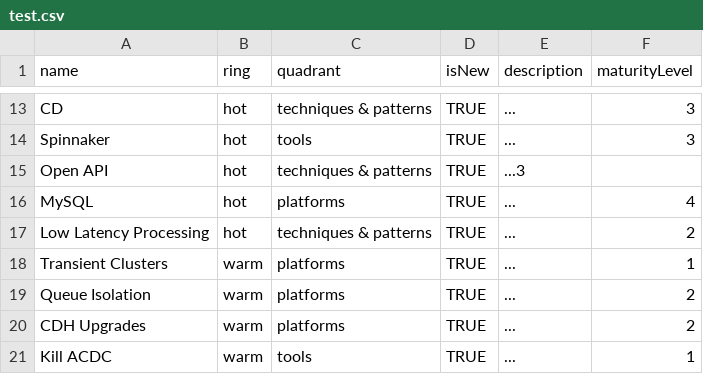
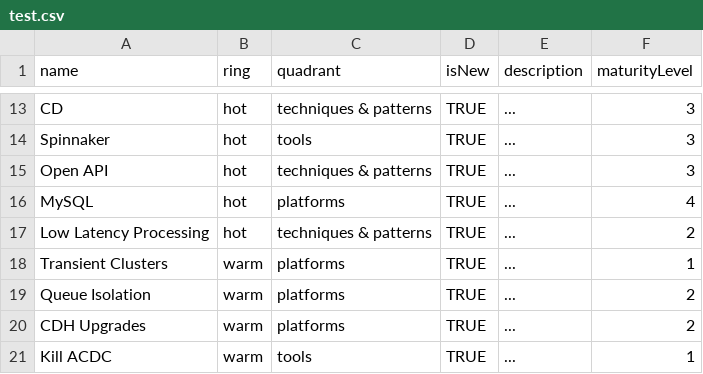
Before and after one commit to sambao21/build-your-own-radar, a CSV file: test.csv, drawn as a sheet; only a part is shown, gaps mark what is left out.

Commit message:
Update test.csv

```diff
--- a/test.csv
+++ b/test.csv
@@ -14,3 +14,3 @@ CD,hot,techniques & patterns,TRUE,"...",3
 Spinnaker,hot,tools,TRUE,"...",3
-Open API,hot,techniques & patterns,TRUE,"..."3
+Open API,hot,techniques & patterns,TRUE,"...",3
 MySQL,hot,platforms,TRUE,"...",4
```
